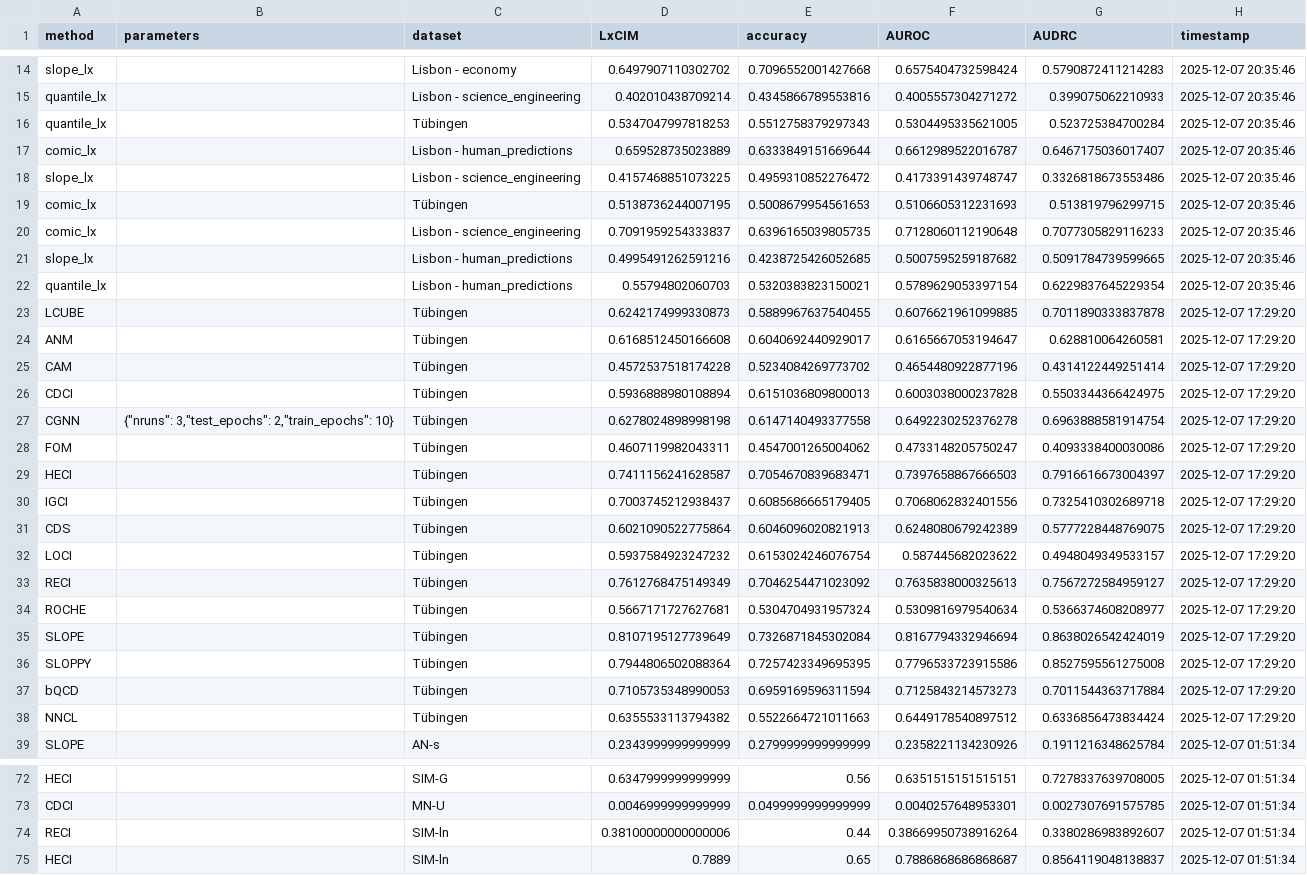
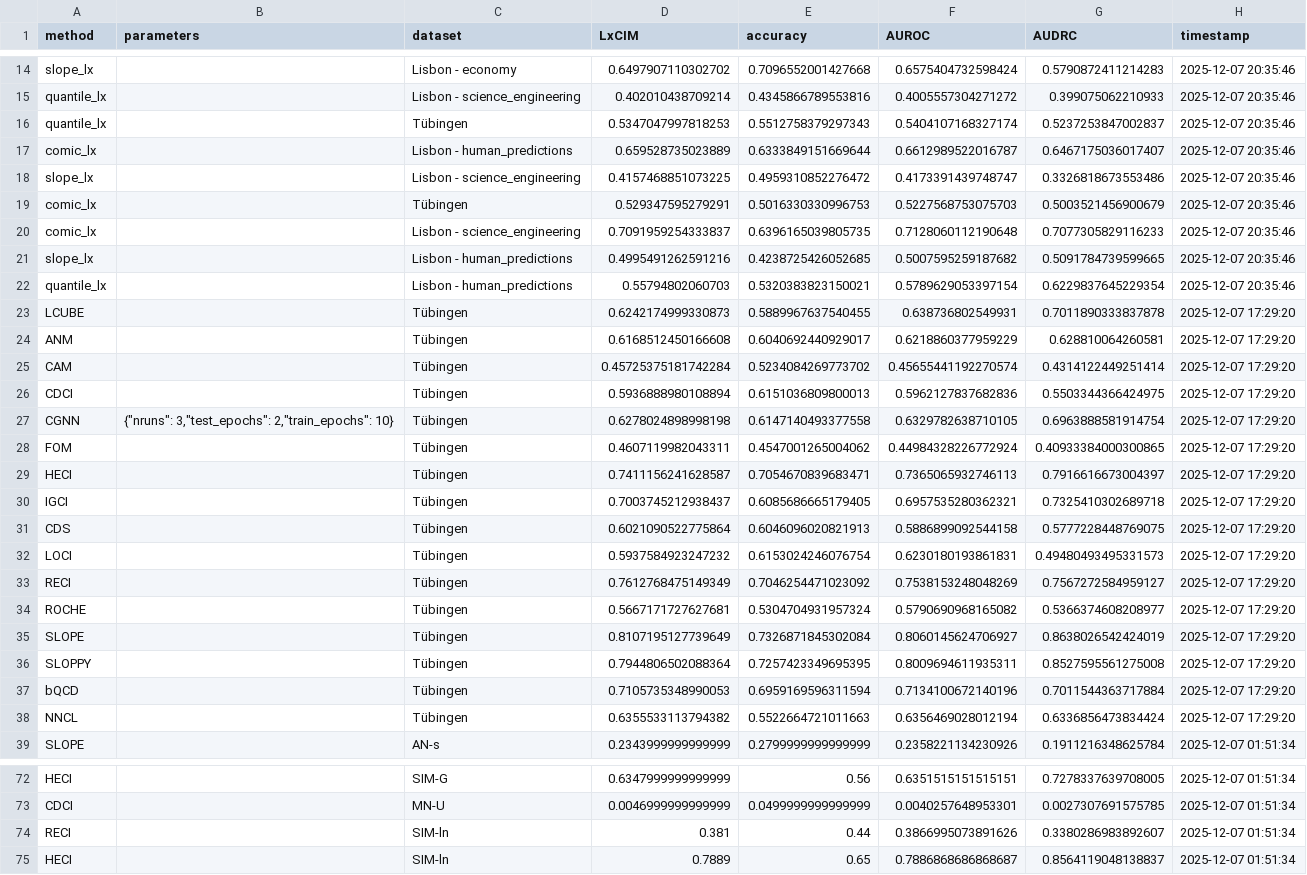
Before and after one commit to tiagobrogueira/Causal-Discovery-In-Exchangeable-Data, a CSV file: bicausal/results/results.csv, drawn as a sheet; only a part is shown, gaps mark what is left out; the diff covers the shown part only.

```diff
--- a/bicausal/results/results.csv
+++ b/bicausal/results/results.csv
@@ -15,6 +15,6 @@ slope_lx,,Lisbon - economy,0.6497907110302702,0.7096552001427668,0.6575404732598
 quantile_lx,,Lisbon - science_engineering,0.402010438709214,0.4345866789553816,0.4005557304271272,0.399075062210933,2025-12-07 20:35:46
-quantile_lx,,Tübingen,0.5347047997818253,0.5512758379297343,0.5304495335621005,0.523725384700284,2025-12-07 20:35:46
+quantile_lx,,Tübingen,0.5347047997818253,0.5512758379297343,0.5404107168327174,0.5237253847002837,2025-12-07 20:35:46
 comic_lx,,Lisbon - human_predictions,0.659528735023889,0.6333849151669644,0.6612989522016787,0.6467175036017407,2025-12-07 20:35:46
 slope_lx,,Lisbon - science_engineering,0.4157468851073225,0.4959310852276472,0.4173391439748747,0.3326818673553486,2025-12-07 20:35:46
-comic_lx,,Tübingen,0.5138736244007195,0.5008679954561653,0.5106605312231693,0.513819796299715,2025-12-07 20:35:46
+comic_lx,,Tübingen,0.529347595279291,0.5016330330996753,0.5227568753075703,0.5003521456900679,2025-12-07 20:35:46
 comic_lx,,Lisbon - science_engineering,0.7091959254333837,0.6396165039805735,0.7128060112190648,0.7077305829116233,2025-12-07 20:35:46
@@ -22,18 +22,18 @@ slope_lx,,Lisbon - human_predictions,0.4995491262591216,0.4238725426052685,0.500
 quantile_lx,,Lisbon - human_predictions,0.55794802060703,0.5320383823150021,0.5789629053397154,0.6229837645229354,2025-12-07 20:35:46
-LCUBE,,Tübingen,0.6242174999330873,0.5889967637540455,0.6076621961099885,0.7011890333837878,2025-12-07 17:29:20
-ANM,,Tübingen,0.6168512450166608,0.6040692440929017,0.6165667053194647,0.628810064260581,2025-12-07 17:29:20
-CAM,,Tübingen,0.4572537518174228,0.5234084269773702,0.4654480922877196,0.4314122449251414,2025-12-07 17:29:20
-CDCI,,Tübingen,0.5936888980108894,0.6151036809800013,0.6003038000237828,0.5503344366424975,2025-12-07 17:29:20
-CGNN,"{""nruns"": 3,""test_epochs"": 2,""train_epochs"": 10}",Tübingen,0.6278024898998198,0.6147140493377558,0.6492230252376278,0.6963888581914754,2025-12-07 17:29:20
-FOM,,Tübingen,0.4607119982043311,0.4547001265004062,0.4733148205750247,0.4093338400030086,2025-12-07 17:29:20
-HECI,,Tübingen,0.7411156241628587,0.7054670839683471,0.7397658867666503,0.7916616673004397,2025-12-07 17:29:20
-IGCI,,Tübingen,0.7003745212938437,0.6085686665179405,0.7068062832401556,0.7325410302689718,2025-12-07 17:29:20
-CDS,,Tübingen,0.6021090522775864,0.6046096020821913,0.6248080679242389,0.5777228448769075,2025-12-07 17:29:20
-LOCI,,Tübingen,0.5937584923247232,0.6153024246076754,0.587445682023622,0.4948049349533157,2025-12-07 17:29:20
-RECI,,Tübingen,0.7612768475149349,0.7046254471023092,0.7635838000325613,0.7567272584959127,2025-12-07 17:29:20
-ROCHE,,Tübingen,0.5667171727627681,0.5304704931957324,0.5309816979540634,0.5366374608208977,2025-12-07 17:29:20
-SLOPE,,Tübingen,0.8107195127739649,0.7326871845302084,0.8167794332946694,0.8638026542424019,2025-12-07 17:29:20
-SLOPPY,,Tübingen,0.7944806502088364,0.7257423349695395,0.7796533723915586,0.8527595561275008,2025-12-07 17:29:20
-bQCD,,Tübingen,0.7105735348990053,0.6959169596311594,0.7125843214573273,0.7011544363717884,2025-12-07 17:29:20
-NNCL,,Tübingen,0.6355533113794382,0.5522664721011663,0.6449178540897512,0.6336856473834424,2025-12-07 17:29:20
+LCUBE,,Tübingen,0.6242174999330873,0.5889967637540455,0.638736802549931,0.7011890333837878,2025-12-07 17:29:20
+ANM,,Tübingen,0.6168512450166608,0.6040692440929017,0.6218860377959229,0.628810064260581,2025-12-07 17:29:20
+CAM,,Tübingen,0.45725375181742284,0.5234084269773702,0.45655441192270574,0.4314122449251414,2025-12-07 17:29:20
+CDCI,,Tübingen,0.5936888980108894,0.6151036809800013,0.5962127837682836,0.5503344366424975,2025-12-07 17:29:20
+CGNN,"{""nruns"": 3,""test_epochs"": 2,""train_epochs"": 10}",Tübingen,0.6278024898998198,0.6147140493377558,0.6329782638710105,0.6963888581914754,2025-12-07 17:29:20
+FOM,,Tübingen,0.4607119982043311,0.4547001265004062,0.44984328226772924,0.40933384000300865,2025-12-07 17:29:20
+HECI,,Tübingen,0.7411156241628587,0.7054670839683471,0.7365065932746113,0.7916616673004397,2025-12-07 17:29:20
+IGCI,,Tübingen,0.7003745212938437,0.6085686665179405,0.6957535280362321,0.7325410302689718,2025-12-07 17:29:20
+CDS,,Tübingen,0.6021090522775864,0.6046096020821913,0.5886899092544158,0.5777228448769075,2025-12-07 17:29:20
+LOCI,,Tübingen,0.5937584923247232,0.6153024246076754,0.6230180193861831,0.49480493495331573,2025-12-07 17:29:20
+RECI,,Tübingen,0.7612768475149349,0.7046254471023092,0.7538153248048269,0.7567272584959127,2025-12-07 17:29:20
+ROCHE,,Tübingen,0.5667171727627681,0.5304704931957324,0.5790690968165082,0.5366374608208977,2025-12-07 17:29:20
+SLOPE,,Tübingen,0.8107195127739649,0.7326871845302084,0.8060145624706927,0.8638026542424019,2025-12-07 17:29:20
+SLOPPY,,Tübingen,0.7944806502088364,0.7257423349695395,0.8009694611935311,0.8527595561275008,2025-12-07 17:29:20
+bQCD,,Tübingen,0.7105735348990053,0.6959169596311594,0.7134100672140196,0.7011544363717884,2025-12-07 17:29:20
+NNCL,,Tübingen,0.6355533113794382,0.5522664721011663,0.6356469028012194,0.6336856473834424,2025-12-07 17:29:20
 SLOPE,,AN-s,0.2343999999999999,0.2799999999999999,0.2358221134230926,0.1911216348625784,2025-12-07 01:51:34
@@ -73,3 +73,3 @@ HECI,,SIM-G,0.6347999999999999,0.56,0.6351515151515151,0.7278337639708005,2025-1
 CDCI,,MN-U,0.0046999999999999,0.0499999999999999,0.0040257648953301,0.0027307691575785,2025-12-07 01:51:34
-RECI,,SIM-ln,0.38100000000000006,0.44,0.38669950738916264,0.3380286983892607,2025-12-07 01:51:34
+RECI,,SIM-ln,0.381,0.44,0.3866995073891626,0.3380286983892607,2025-12-07 01:51:34
 HECI,,SIM-ln,0.7889,0.65,0.7886868686868687,0.8564119048138837,2025-12-07 01:51:34
```
Also changed, not shown: 8 added rows and 11 edited cells elsewhere in this file, 13 other files.
